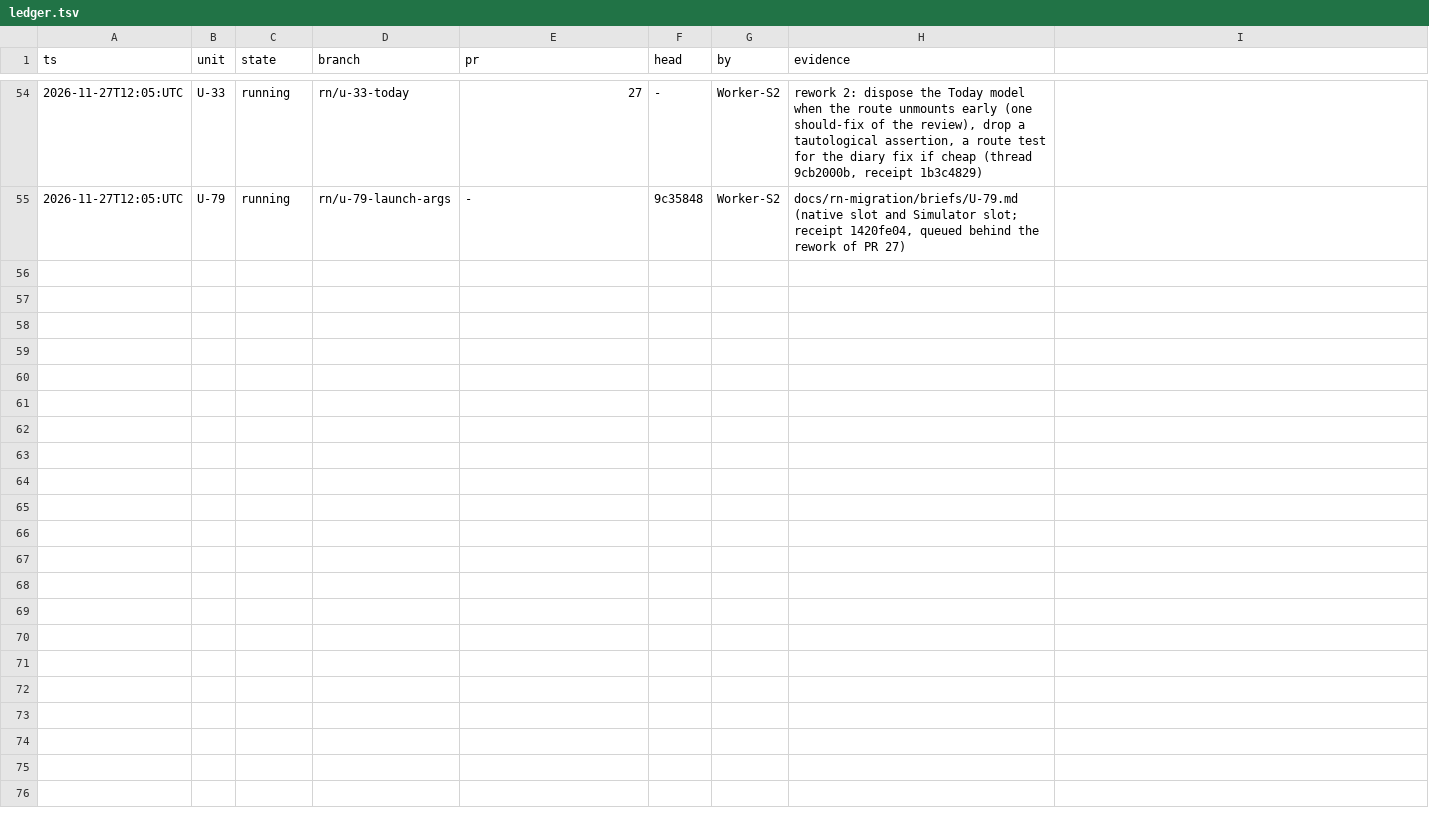
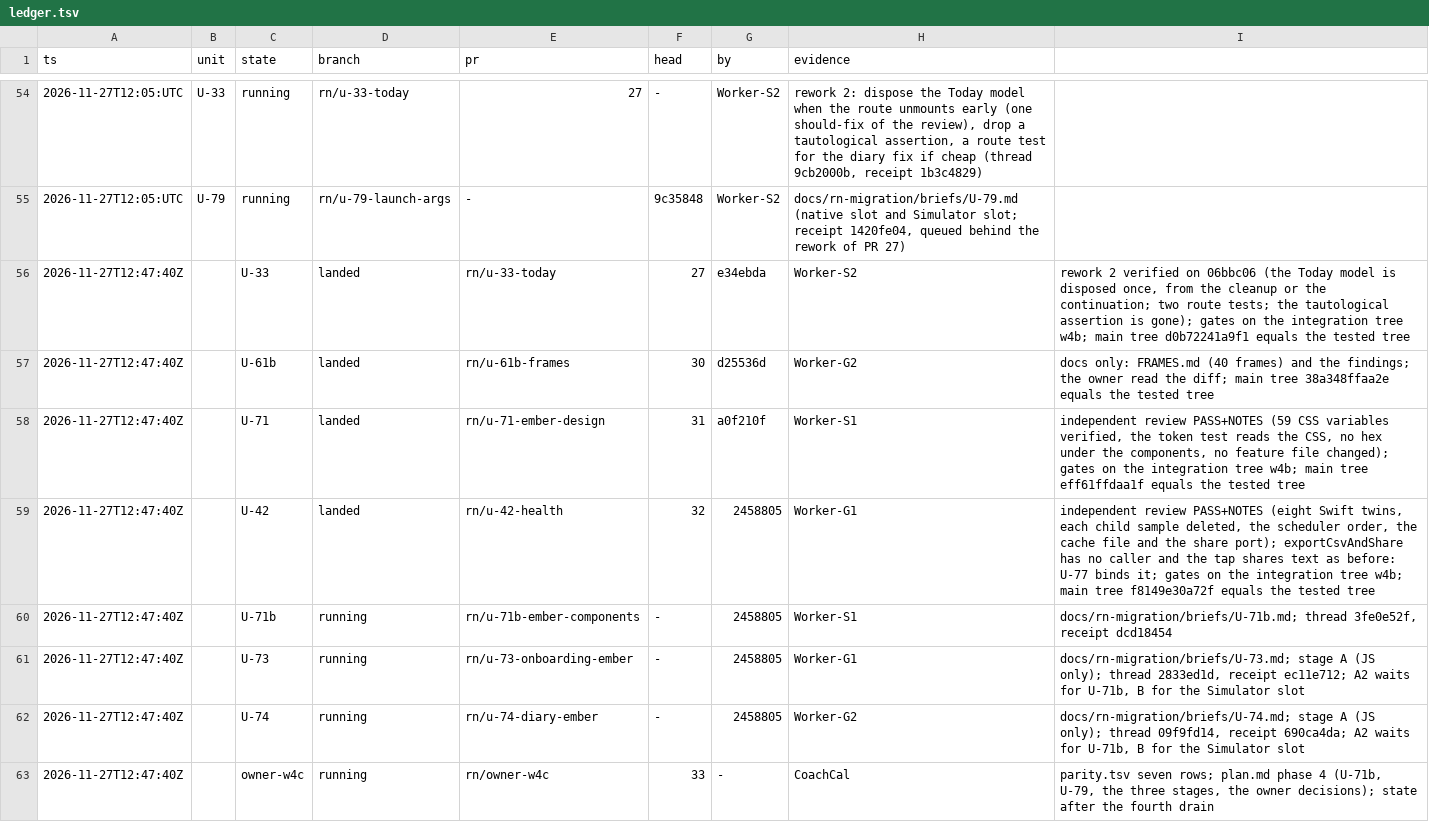
Before and after one commit to phuongddx/cal-ai-coach-app, a TSV file: docs/rn-migration/ledger.tsv, drawn as a sheet; only a part is shown, gaps mark what is left out.

```diff
--- a/docs/rn-migration/ledger.tsv
+++ b/docs/rn-migration/ledger.tsv
@@ -55 +55,9 @@ ts	unit	state	branch	pr	head	by	evidence
 2026-11-27T12:05:UTC	U-79	running	rn/u-79-launch-args	-	9c35848	Worker-S2	docs/rn-migration/briefs/U-79.md (native slot and Simulator slot; receipt 1420fe04, queued behind the rework of PR 27)
+2026-11-27T12:47:40Z		U-33	landed	rn/u-33-today	27	e34ebda	Worker-S2	rework 2 verified on 06bbc06 (the Today model is disposed once, from the cleanup or the continuation; two route tests; the tautological assertion is gone); gates on the integration tree w4b; main tree d0b72241a9f1 equals the tested tree
+2026-11-27T12:47:40Z		U-61b	landed	rn/u-61b-frames	30	d25536d	Worker-G2	docs only: FRAMES.md (40 frames) and the findings; the owner read the diff; main tree 38a348ffaa2e equals the tested tree
+2026-11-27T12:47:40Z		U-71	landed	rn/u-71-ember-design	31	a0f210f	Worker-S1	independent review PASS+NOTES (59 CSS variables verified, the token test reads the CSS, no hex under the components, no feature file changed); gates on the integration tree w4b; main tree eff61ffdaa1f equals the tested tree
+2026-11-27T12:47:40Z		U-42	landed	rn/u-42-health	32	2458805	Worker-G1	independent review PASS+NOTES (eight Swift twins, each child sample deleted, the scheduler order, the cache file and the share port); exportCsvAndShare has no caller and the tap shares text as before: U-77 binds it; gates on the integration tree w4b; main tree f8149e30a72f equals the tested tree
+2026-11-27T12:47:40Z		U-71b	running	rn/u-71b-ember-components	-	2458805	Worker-S1	docs/rn-migration/briefs/U-71b.md; thread 3fe0e52f, receipt dcd18454
+2026-11-27T12:47:40Z		U-73	running	rn/u-73-onboarding-ember	-	2458805	Worker-G1	docs/rn-migration/briefs/U-73.md; stage A (JS only); thread 2833ed1d, receipt ec11e712; A2 waits for U-71b, B for the Simulator slot
+2026-11-27T12:47:40Z		U-74	running	rn/u-74-diary-ember	-	2458805	Worker-G2	docs/rn-migration/briefs/U-74.md; stage A (JS only); thread 09f9fd14, receipt 690ca4da; A2 waits for U-71b, B for the Simulator slot
+2026-11-27T12:47:40Z		owner-w4c	running	rn/owner-w4c	33	-	CoachCal	parity.tsv seven rows; plan.md phase 4 (U-71b, U-79, the three stages, the owner decisions); state after the fourth drain
```
Also changed, not shown: docs/rn-migration/trail.tsv, 3 other files.
